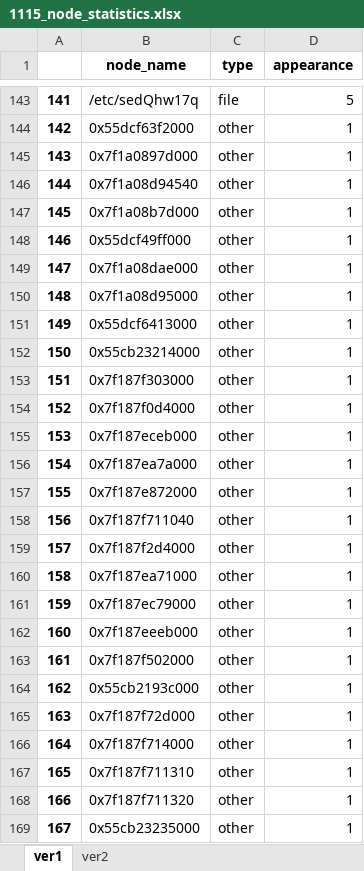
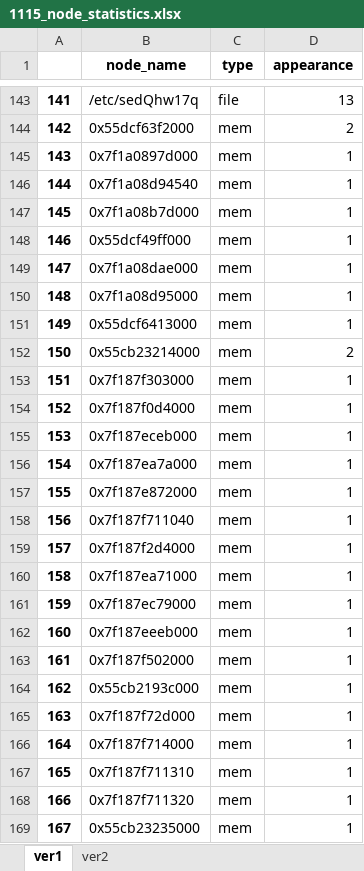
Before and after one commit to weberlu88/2022-CCoE, an Excel workbook: C ASG/1108 Dofloo單樣本統計/1115_node_statistics.xlsx, sheet ver1, drawn as a sheet; only a part is shown, gaps mark what is left out; values as stored, in another font and other column widths than the file's, no borders; the diff covers the shown part only; the diff names each change by its address in the sheet, - before the commit and + after, or states it on an @@ line.

```diff
--- a/C ASG/1108 Dofloo單樣本統計/1115_node_statistics.xlsx (sheet ver1)
+++ b/C ASG/1108 Dofloo單樣本統計/1115_node_statistics.xlsx (sheet ver1)
-D143 (appearance): 5
+D143 (appearance): 13
-C144:C169 (type): other
+C144:C169 (type): mem
-D144 (appearance): 1
+D144 (appearance): 2
-D152 (appearance): 1
+D152 (appearance): 2
```
Also changed, not shown: 198 edited cells elsewhere in this sheet, sheet ver2, 9 other files.
